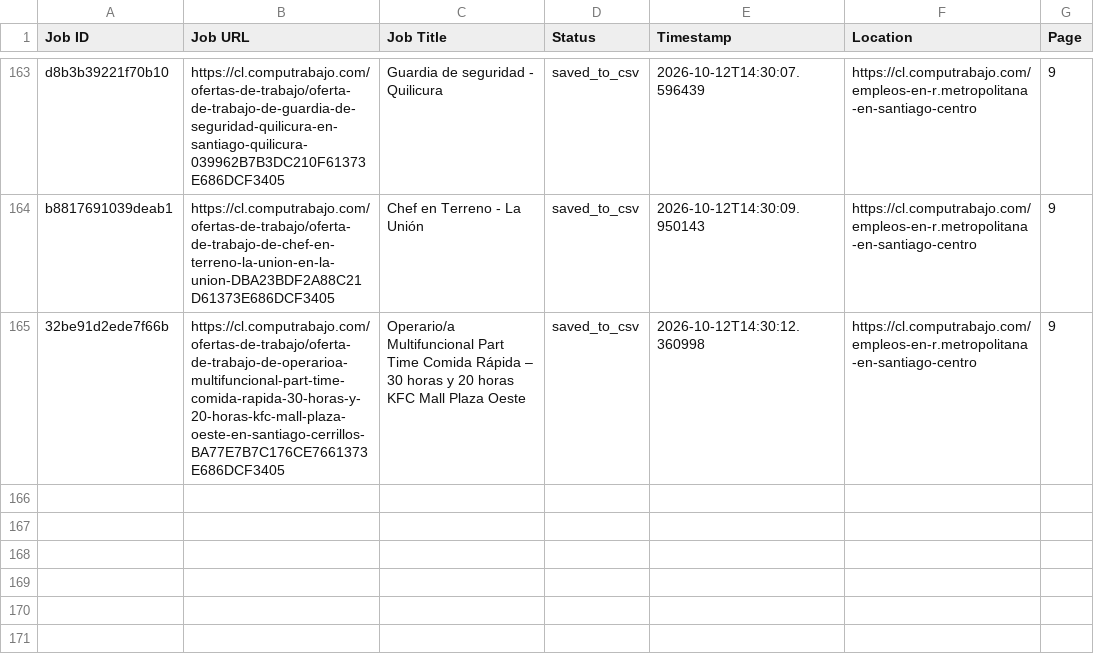
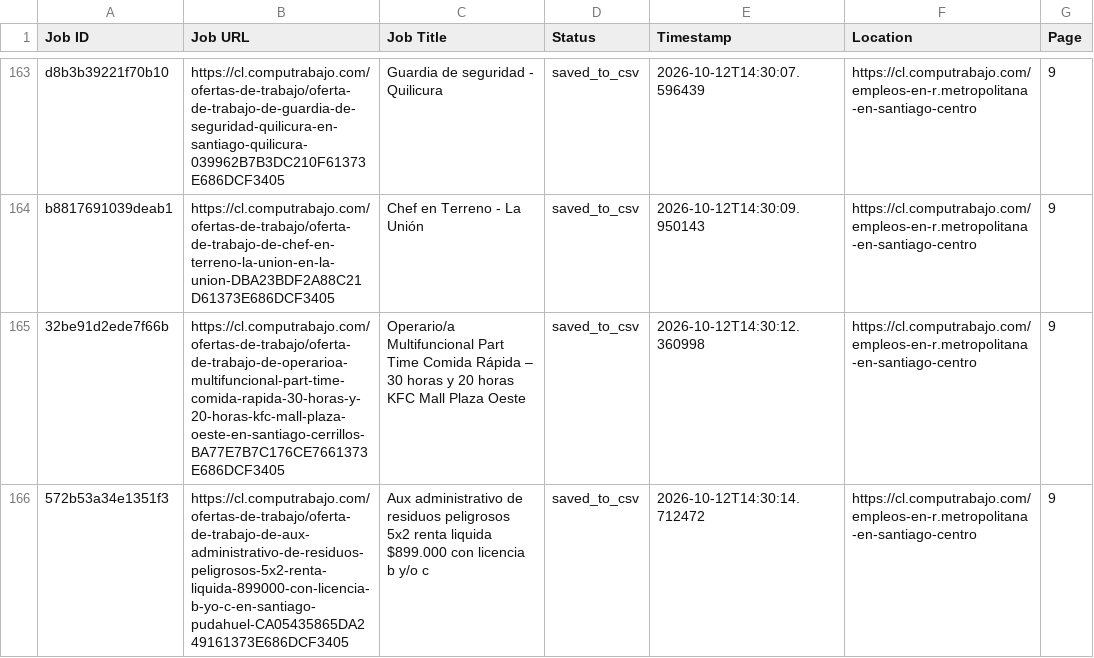
Before and after one commit to liliankason/computrabajo_chile_scraper, a CSV file: chile_processed.csv, drawn as a sheet; only a part is shown, gaps mark what is left out; the diff names each change by its address in the sheet, - before the commit and + after, or states it on an @@ line.

```diff
--- a/chile_processed.csv
+++ b/chile_processed.csv
+row 166: 572b53a34e1351f3 | https://cl.computrabajo.com/ofertas-de-trabajo/oferta-de-trabajo-de-aux-administrativo-de-residuos-peligrosos-5x2-renta-liquida-899000-con-licencia-b-yo-c-en-santiago-pudahuel-CA05435865DA249161373E686DCF3405 | Aux administrativo de residuos peligrosos 5x2 renta liquida $899.000 con licencia b y/o c | saved_to_csv | 2026-10-12T14:30:14.712472 | https://cl.computrabajo.com/empleos-en-r.metropolitana-en-santiago-centro | 9
```
Also changed, not shown: chile_scraped_jobs.csv, 1 other file.
